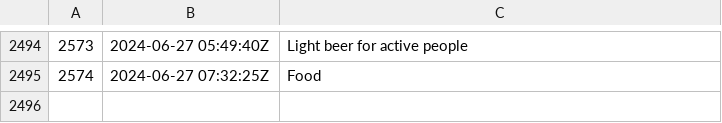
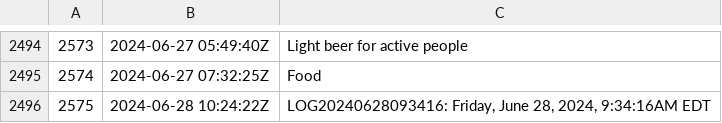
Before and after one commit to rwxrob/zet, a TSV file: docs/dex/nodes.tsv, drawn as a sheet; only a part is shown, gaps mark what is left out; the diff names each change by its address in the sheet, - before the commit and + after, or states it on an @@ line.

Commit message:
LOG20240628093416: Friday, June 28, 2024, 9:34:16AM EDT

```diff
--- a/docs/dex/nodes.tsv
+++ b/docs/dex/nodes.tsv
+row 2496: 2575 | 2024-06-28 10:24:22Z | LOG20240628093416: Friday, June 28, 2024, 9:34:16AM EDT
```
Also changed, not shown: 3 other files.
